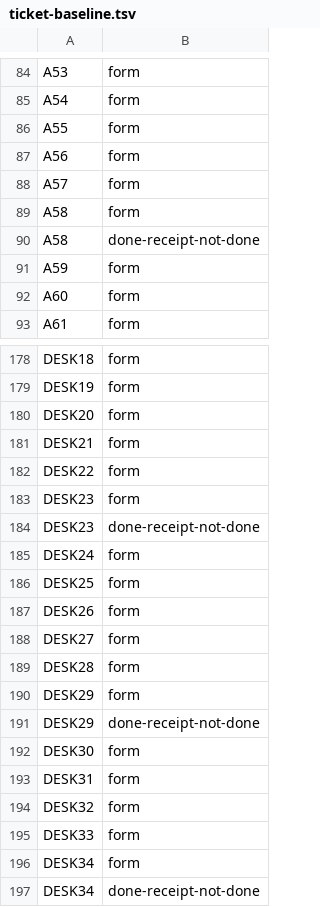
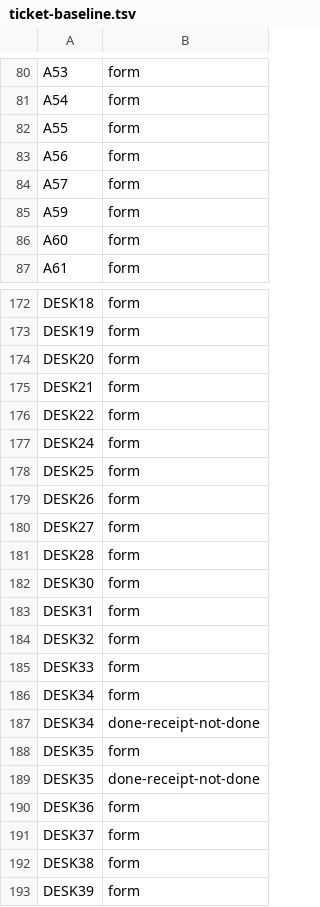
Before and after one commit to tuxie01/NewTOS, a TSV file: tools/xtask/ticket-baseline.tsv, drawn as a sheet; only a part is shown, gaps mark what is left out; the shorter side is filled out with more unchanged rows; the diff covers the shown part only; the diff names each change by its address in the sheet, - before the commit and + after, or states it on an @@ line.

```diff
--- a/tools/xtask/ticket-baseline.tsv
+++ b/tools/xtask/ticket-baseline.tsv
-row 89: A58 | form
-row 90: A58 | done-receipt-not-done
-row 183: DESK23 | form
-row 184: DESK23 | done-receipt-not-done
-row 190: DESK29 | form
-row 191: DESK29 | done-receipt-not-done
```
Also changed, not shown: 13 removed rows elsewhere in this file, 14 other files.
